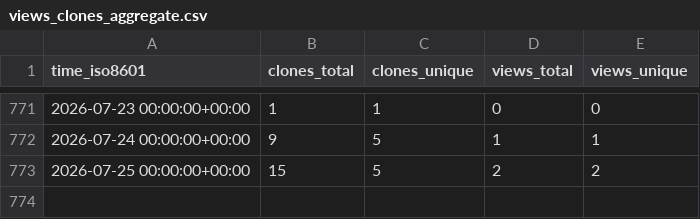
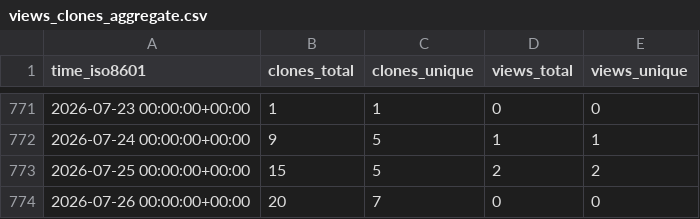
Before and after one commit to ConesaLab/IsoAnnot, a CSV file: ConesaLab/IsoAnnot/ghrs-data/views_clones_aggregate.csv, drawn as a sheet; only a part is shown, gaps mark what is left out.

```diff
--- a/ConesaLab/IsoAnnot/ghrs-data/views_clones_aggregate.csv
+++ b/ConesaLab/IsoAnnot/ghrs-data/views_clones_aggregate.csv
@@ -773 +773,2 @@ time_iso8601,clones_total,clones_unique,views_total,views_unique
 2026-07-25 00:00:00+00:00,15,5,2,2
+2026-07-26 00:00:00+00:00,20,7,0,0
```
Also changed, not shown: 1 other file.
